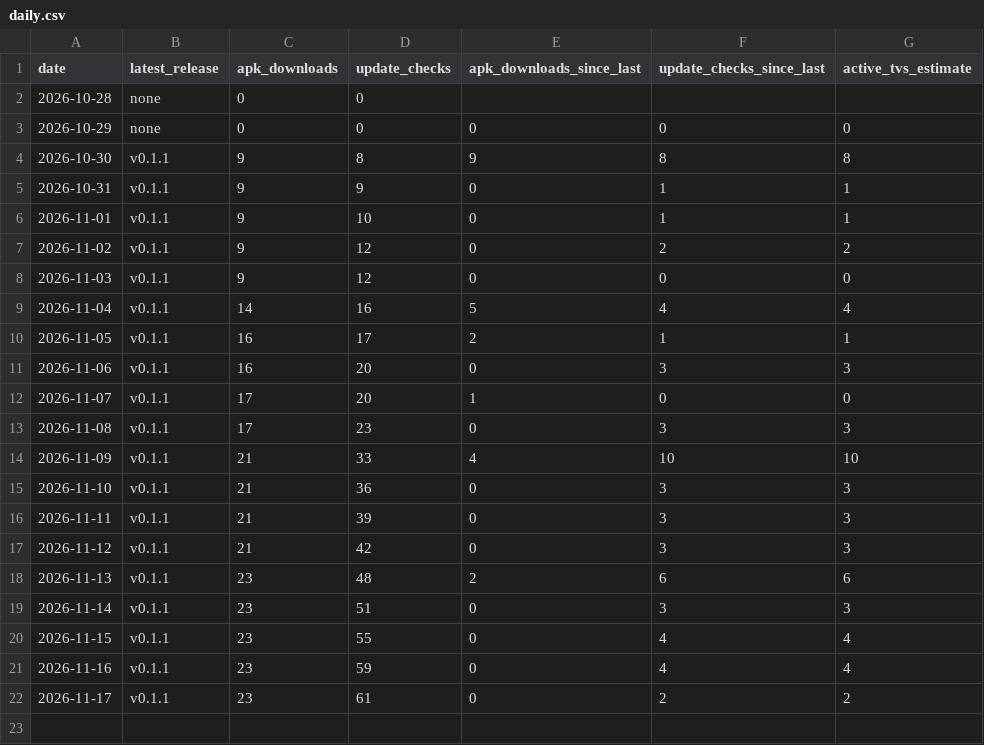
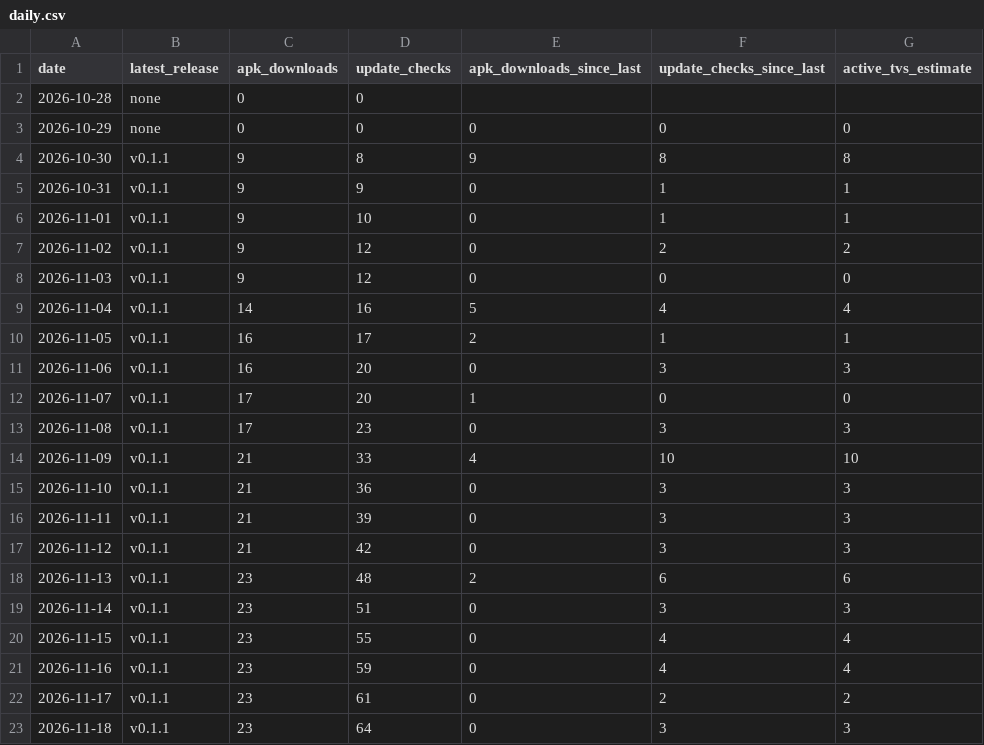
Before and after one commit to corinnekunze/picture-window-tv, a CSV file: stats/daily.csv, drawn as a sheet; the diff names each change by its address in the sheet, - before the commit and + after, or states it on an @@ line.

```diff
--- a/stats/daily.csv
+++ b/stats/daily.csv
+row 23: 2026-11-18 | v0.1.1 | 23 | 64 | 0 | 3 | 3
```
